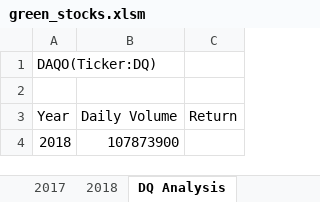
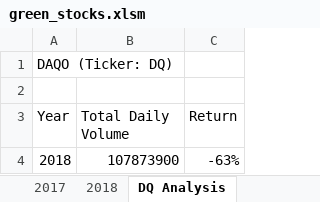
Before and after one commit to mcginav/stock-analysis, an Excel workbook: green_stocks.xlsm, sheet DQ Analysis, drawn as a sheet; values as stored, in another font and other column widths than the file's, no borders; the diff names each change by its address in the sheet, - before the commit and + after, or states it on an @@ line.

Commit message:
Add files via upload

```diff
--- a/green_stocks.xlsm (sheet DQ Analysis)
+++ b/green_stocks.xlsm (sheet DQ Analysis)
-A1 (Year): DAQO(Ticker:DQ)
+A1 (Year): DAQO (Ticker: DQ)
-B3: Daily Volume
+B3: Total Daily Volume
-C4 (Return): (empty)
+C4 (Return): -63%
```
